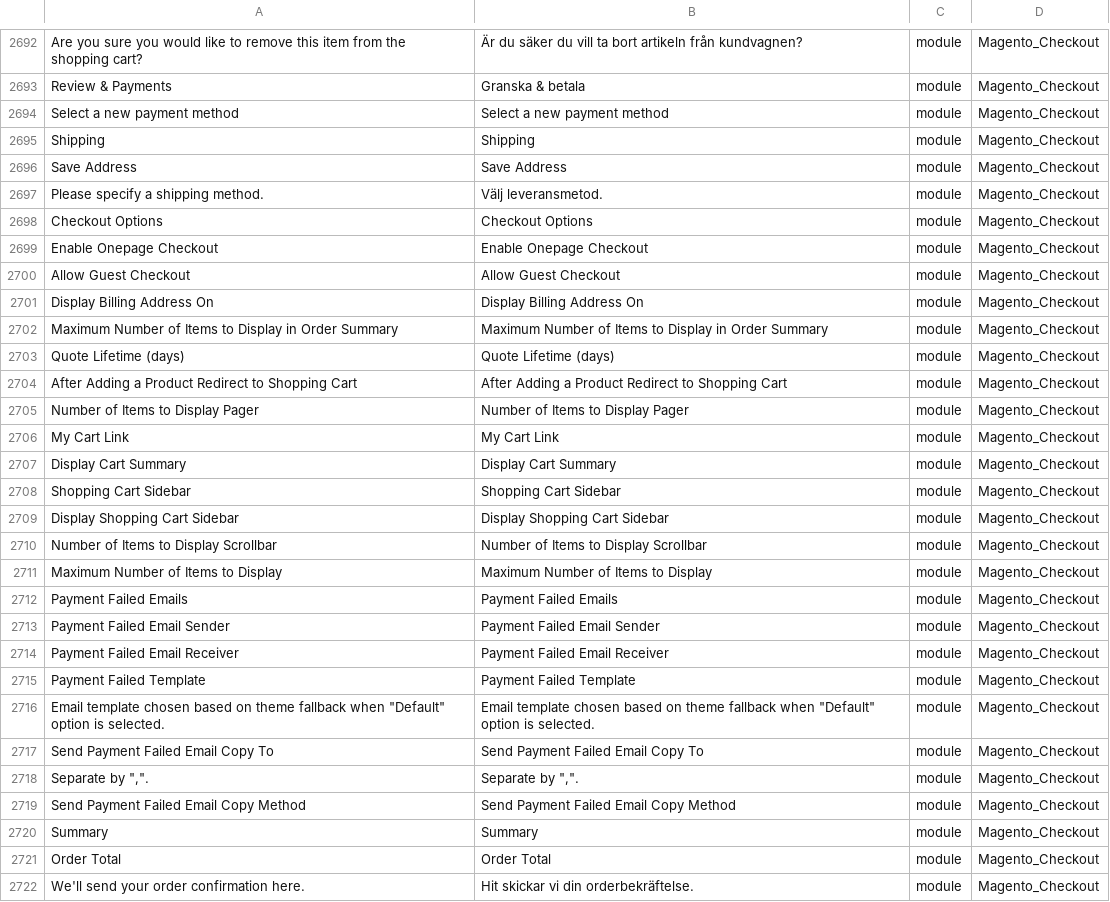
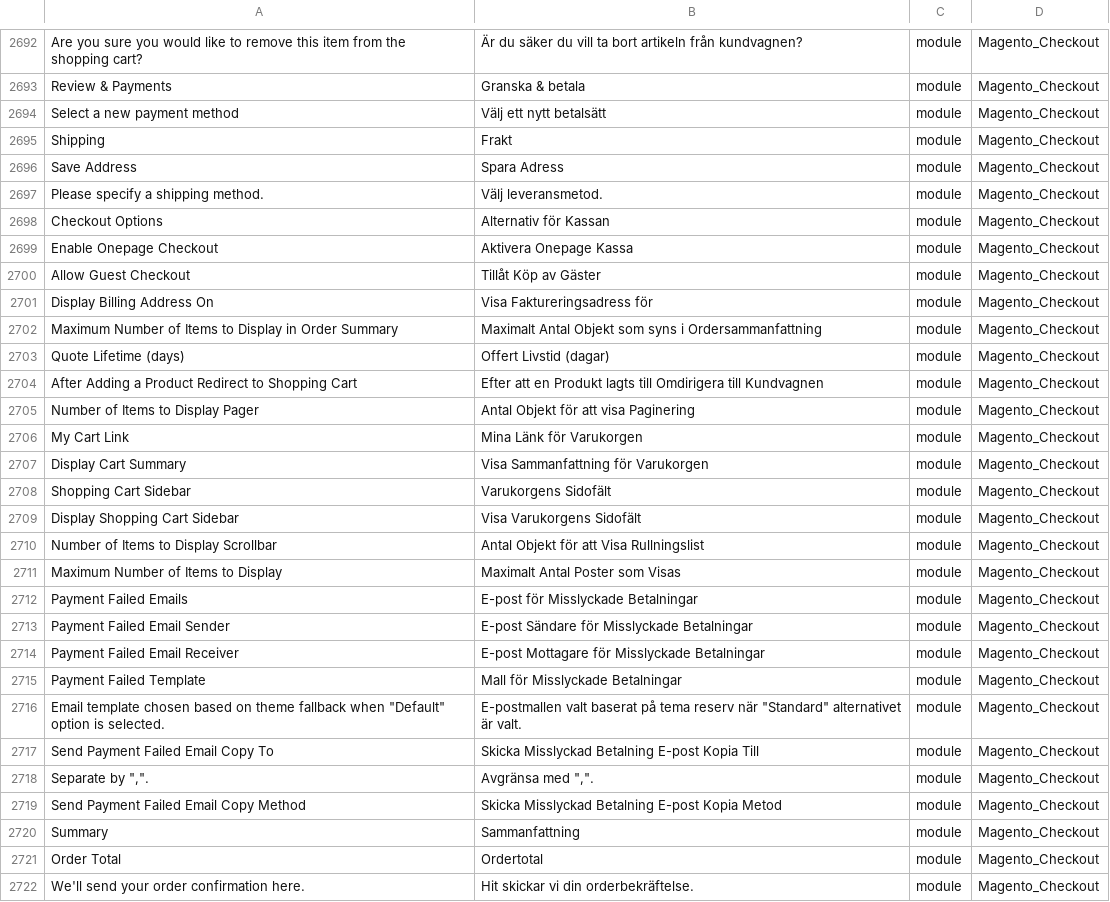
Before and after one commit to mageplaza/magento-2-swedish-language-pack, a CSV file: sv_SE.csv, drawn as a sheet; only a part is shown, gaps mark what is left out; the diff covers the shown part only; the diff names each change by its address in the sheet, - before the commit and + after, or states it on an @@ line.

Commit message:
Update

```diff
--- a/sv_SE.csv
+++ b/sv_SE.csv
-B2694: Select a new payment method
+B2694: Välj ett nytt betalsätt
-B2695: Shipping
+B2695: Frakt
-B2696: Save Address
+B2696: Spara Adress
-B2698: Checkout Options
+B2698: Alternativ för Kassan
-B2699: Enable Onepage Checkout
+B2699: Aktivera Onepage Kassa
-B2700: Allow Guest Checkout
+B2700: Tillåt Köp av Gäster
-B2701: Display Billing Address On
+B2701: Visa Faktureringsadress för
-B2702: Maximum Number of Items to Display in Order Summary
+B2702: Maximalt Antal Objekt som syns i Ordersammanfattning
-B2703: Quote Lifetime (days)
+B2703: Offert Livstid (dagar)
-B2704: After Adding a Product Redirect to Shopping Cart
+B2704: Efter att en Produkt lagts till Omdirigera till Kundvagnen
-B2705: Number of Items to Display Pager
+B2705: Antal Objekt för att visa Paginering
-B2706: My Cart Link
+B2706: Mina Länk för Varukorgen
-B2707: Display Cart Summary
+B2707: Visa Sammanfattning för Varukorgen
-B2708: Shopping Cart Sidebar
+B2708: Varukorgens Sidofält
-B2709: Display Shopping Cart Sidebar
+B2709: Visa Varukorgens Sidofält
-B2710: Number of Items to Display Scrollbar
+B2710: Antal Objekt för att Visa Rullningslist
-B2711: Maximum Number of Items to Display
+B2711: Maximalt Antal Poster som Visas
-B2712: Payment Failed Emails
+B2712: E-post för Misslyckade Betalningar
-B2713: Payment Failed Email Sender
+B2713: E-post Sändare för Misslyckade Betalningar
-B2714: Payment Failed Email Receiver
+B2714: E-post Mottagare för Misslyckade Betalningar
-B2715: Payment Failed Template
+B2715: Mall för Misslyckade Betalningar
-B2716: Email template chosen based on theme fallback when "Default" option is selected.
+B2716: E-postmallen valt baserat på tema reserv när "Standard" alternativet är valt.
-B2717: Send Payment Failed Email Copy To
+B2717: Skicka Misslyckad Betalning E-post Kopia Till
-B2718: Separate by ",".
+B2718: Avgränsa med ",".
-B2719: Send Payment Failed Email Copy Method
+B2719: Skicka Misslyckad Betalning E-post Kopia Metod
-B2720: Summary
+B2720: Sammanfattning
-B2721: Order Total
+B2721: Ordertotal
```
Also changed, not shown: 1 added row and 52 edited cells elsewhere in this file.
